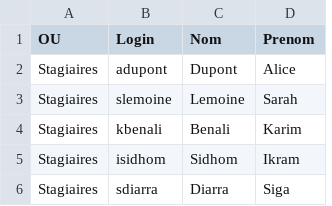
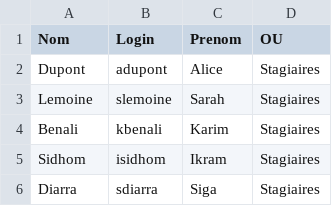
Before and after one commit to CollegeBoreal/INF1084-202-25A-03, a CSV file: 2.Utilisateurs/300148450/UsersSimules.csv, drawn as a sheet; removed rows and columns are numbered as before the commit, all else as after; the diff names each change by its address in the sheet, - before the commit and + after, or states it on an @@ line.

```diff
--- a/2.Utilisateurs/300148450/UsersSimules.csv
+++ b/2.Utilisateurs/300148450/UsersSimules.csv
-column C (Nom), rows 2-6: Dupont | Lemoine | Benali | Sidhom | Diarra
+column D (OU), rows 2-6: all Stagiaires
-A1: OU
+A1: Nom
-A2 (Nom): Stagiaires
+A2 (Nom): Dupont
-A3 (Nom): Stagiaires
+A3 (Nom): Lemoine
-A4 (Nom): Stagiaires
+A4 (Nom): Benali
-A5 (Nom): Stagiaires
+A5 (Nom): Sidhom
-A6 (Nom): Stagiaires
+A6 (Nom): Diarra
```
Also changed, not shown: 2.Utilisateurs/300141716/UsersSimules.csv, 8 other files.
